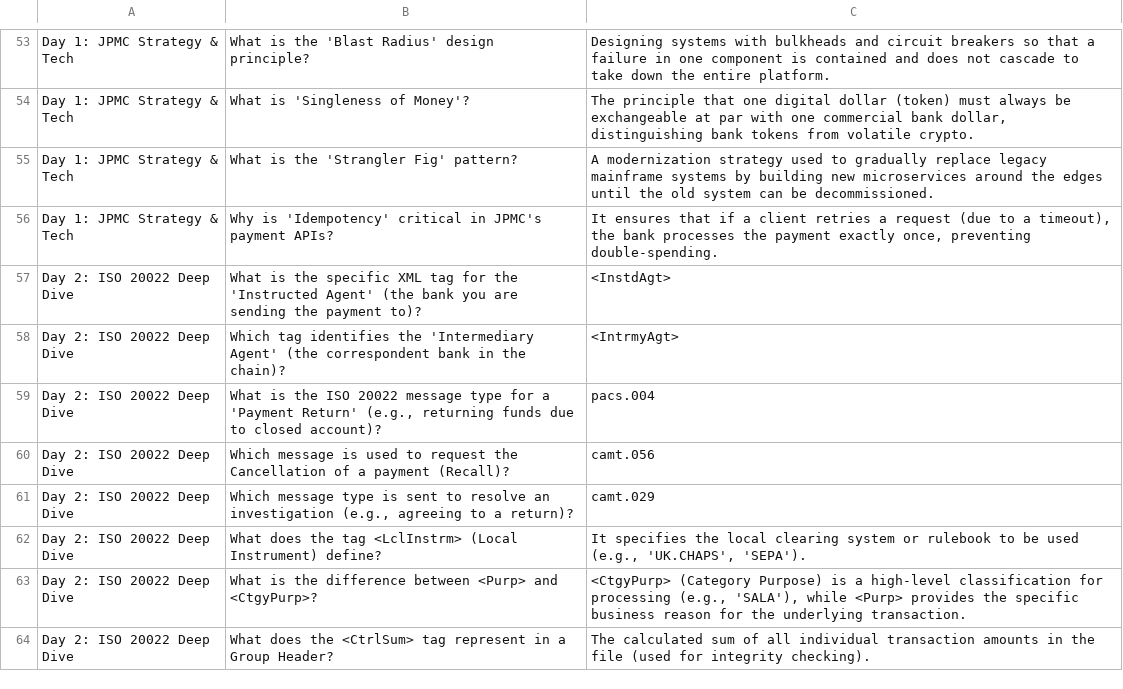
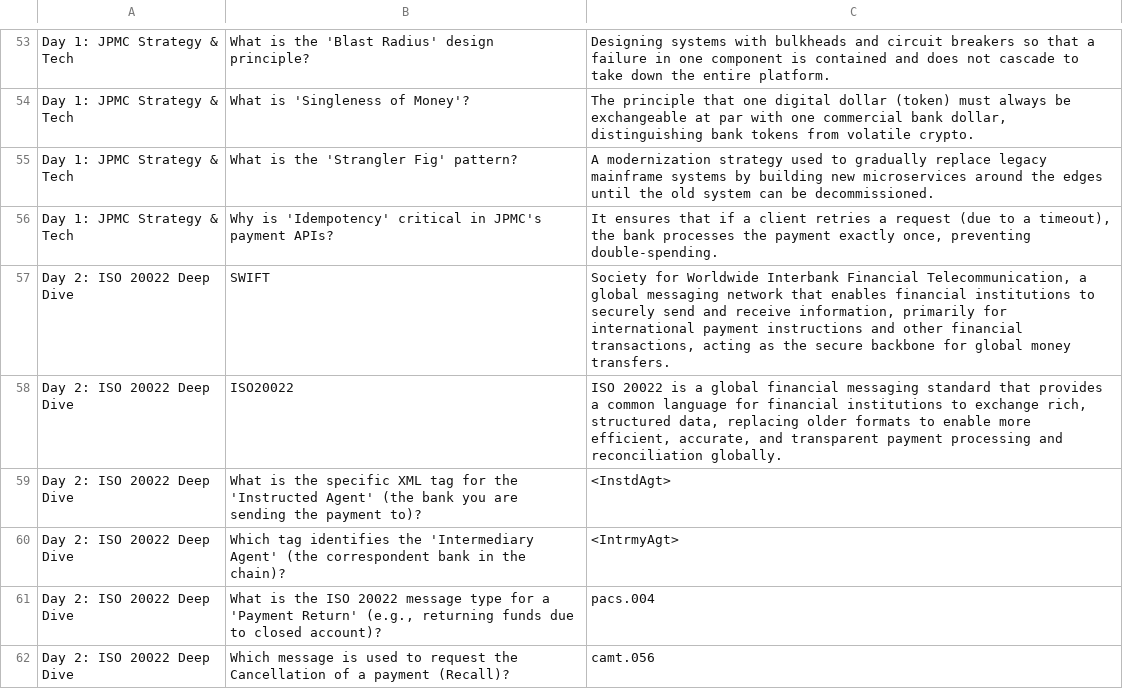
Before and after one commit to satnam05/celer-emergent, a CSV file: flashcards.csv, drawn as a sheet; only a part is shown, gaps mark what is left out; the shorter side is filled out with more unchanged rows.

```diff
--- a/flashcards.csv
+++ b/flashcards.csv
@@ -56,2 +56,4 @@ Day 1: JPMC Strategy & Tech,What is the 'Strangler Fig' pattern?,"A modernizatio
 Day 1: JPMC Strategy & Tech,Why is 'Idempotency' critical in JPMC's payment APIs?,"It ensures that if a client retries a request (due to a timeout), the bank processes the payment exactly once, preventing double-spending."
+"Day 2: ISO 20022 Deep Dive","SWIFT","Society for Worldwide Interbank Financial Telecommunication, a global messaging network that enables financial institutions to securely send and receive information, primarily for international payment instructions and other financial transactions, acting as the secure backbone for global money transfers."
+"Day 2: ISO 20022 Deep Dive","ISO20022","ISO 20022 is a global financial messaging standard that provides a common language for financial institutions to exchange rich, structured data, replacing older formats to enable more efficient, accurate, and transparent payment processing and reconciliation globally."
 "Day 2: ISO 20022 Deep Dive","What is the specific XML tag for the 'Instructed Agent' (the bank you are sending the payment to)?","<InstdAgt>"
```
Also changed, not shown: 1 other file.
